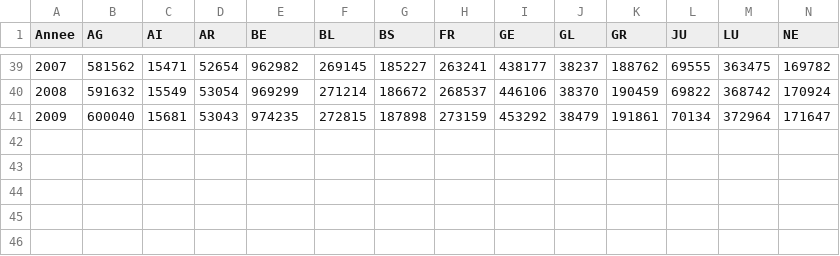
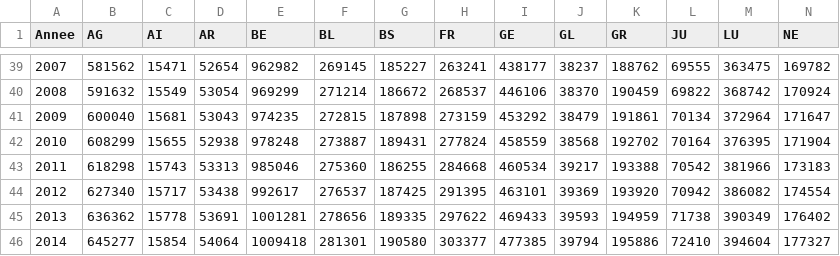
Before and after one commit to ValentinMinder/SwissRoadAccidentsIV, a CSV file: data/population.csv, drawn as a sheet; only a part is shown, gaps mark what is left out; rows hold the shown columns only; the diff names each change by its address in the sheet, - before the commit and + after, or states it on an @@ line.

```diff
--- a/data/population.csv
+++ b/data/population.csv
+row 42: 2010 | 608299 | 15655 | 52938 | 978248 | 273887 | 189431 | 277824 | 458559 | 38568 | 192702 | 70164 | 376395 | 171904
+row 43: 2011 | 618298 | 15743 | 53313 | 985046 | 275360 | 186255 | 284668 | 460534 | 39217 | 193388 | 70542 | 381966 | 173183
+row 44: 2012 | 627340 | 15717 | 53438 | 992617 | 276537 | 187425 | 291395 | 463101 | 39369 | 193920 | 70942 | 386082 | 174554
+row 45: 2013 | 636362 | 15778 | 53691 | 1001281 | 278656 | 189335 | 297622 | 469433 | 39593 | 194959 | 71738 | 390349 | 176402
+row 46: 2014 | 645277 | 15854 | 54064 | 1009418 | 281301 | 190580 | 303377 | 477385 | 39794 | 195886 | 72410 | 394604 | 177327
```
Also changed, not shown: 2 other files.
